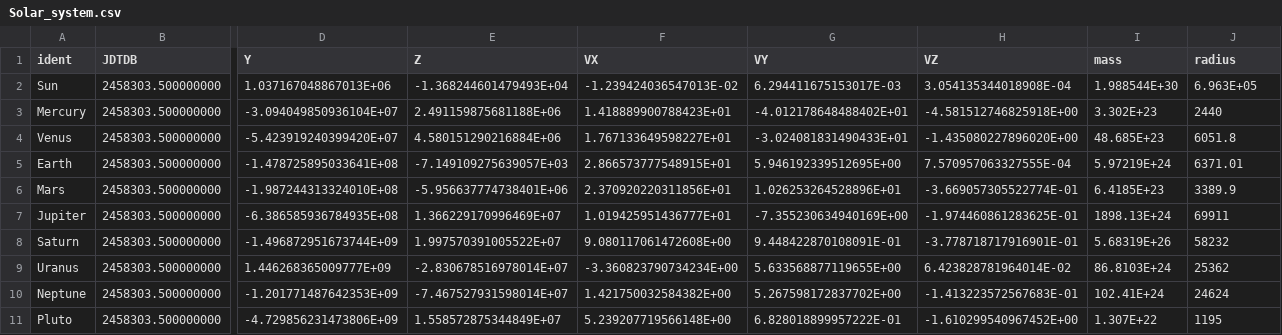
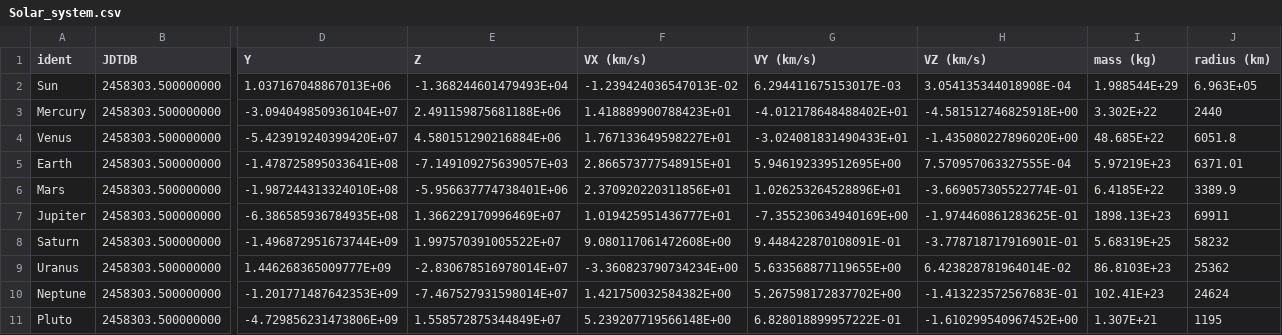
Before and after one commit to nullableVoidPtr/N-body, a CSV file: Solar_system.csv, drawn as a sheet; only a part is shown, gaps mark what is left out; the diff names each change by its address in the sheet, - before the commit and + after, or states it on an @@ line.

Commit message:
Fixed original position of 'camera' to view solar system. Converted 'DELTA_T' to 'NO_SECONDS' and the ratio of seconds, minutes, and years.

```diff
--- a/Solar_system.csv
+++ b/Solar_system.csv
-F1: VX
+F1: VX (km/s)
-G1: VY
+G1: VY (km/s)
-H1: VZ
+H1: VZ (km/s)
-I1: mass
+I1: mass (kg)
-J1: radius
+J1: radius (km)
-I2 (mass (kg)): 1.988544E+30
+I2 (mass (kg)): 1.988544E+29
-I3 (mass (kg)): 3.302E+23
+I3 (mass (kg)): 3.302E+22
-I4 (mass (kg)): 48.685E+23
+I4 (mass (kg)): 48.685E+22
-I5 (mass (kg)): 5.97219E+24
+I5 (mass (kg)): 5.97219E+23
-I6 (mass (kg)): 6.4185E+23
+I6 (mass (kg)): 6.4185E+22
-I7 (mass (kg)): 1898.13E+24
+I7 (mass (kg)): 1898.13E+23
-I8 (mass (kg)): 5.68319E+26
+I8 (mass (kg)): 5.68319E+25
-I9 (mass (kg)): 86.8103E+24
+I9 (mass (kg)): 86.8103E+23
-I10 (mass (kg)): 102.41E+24
+I10 (mass (kg)): 102.41E+23
-I11 (mass (kg)): 1.307E+22
+I11 (mass (kg)): 1.307E+21
```
Also changed, not shown: 2 other files.
